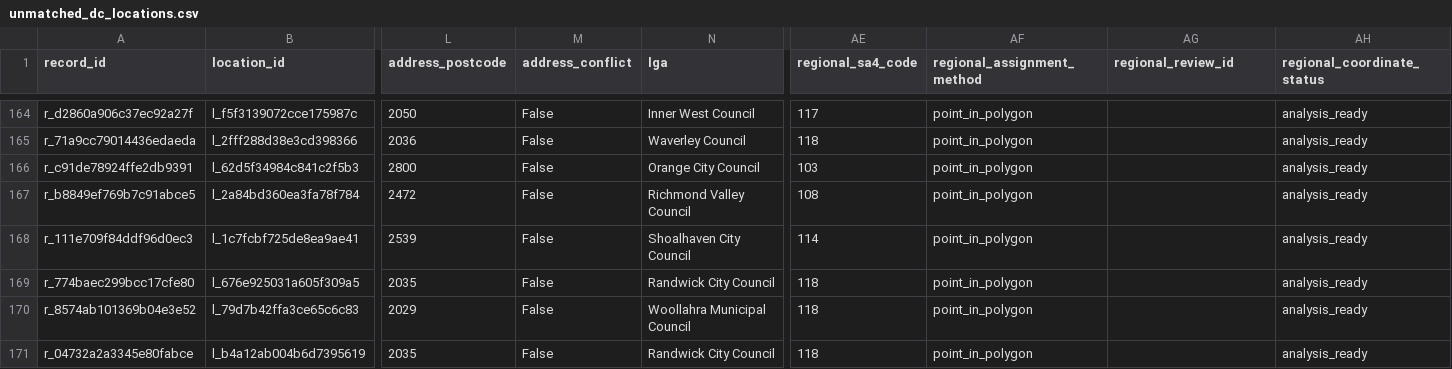
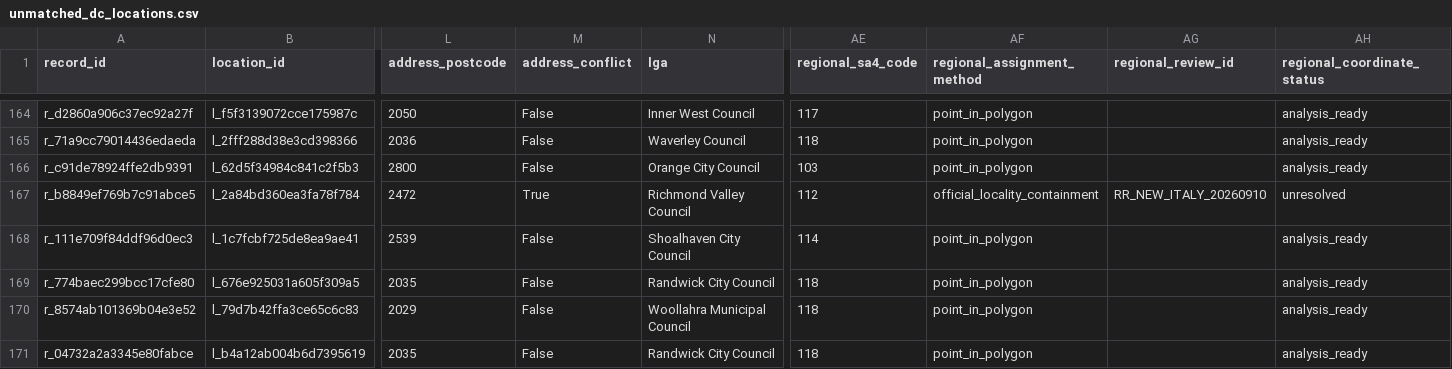
Before and after one commit to shuxiachai/nsw-ev-charging-data-pipeline, a CSV file: outputs/unmatched_dc_locations.csv, drawn as a sheet; only a part is shown, gaps mark what is left out; the diff names each change by its address in the sheet, - before the commit and + after, or states it on an @@ line.

```diff
--- a/outputs/unmatched_dc_locations.csv
+++ b/outputs/unmatched_dc_locations.csv
-M167 (address_conflict): False
+M167 (address_conflict): True
-AE167 (regional_sa4_code): 108
+AE167 (regional_sa4_code): 112
-AF167 (regional_assignment_method): point_in_polygon
+AF167 (regional_assignment_method): official_locality_containment
-AG167 (regional_review_id): (empty)
+AG167 (regional_review_id): RR_NEW_ITALY_20260910
-AH167 (regional_coordinate_status): analysis_ready
+AH167 (regional_coordinate_status): unresolved
```
Also changed, not shown: data/processed/augmentation.csv, data/processed/operator_details.csv, 47 other files.
